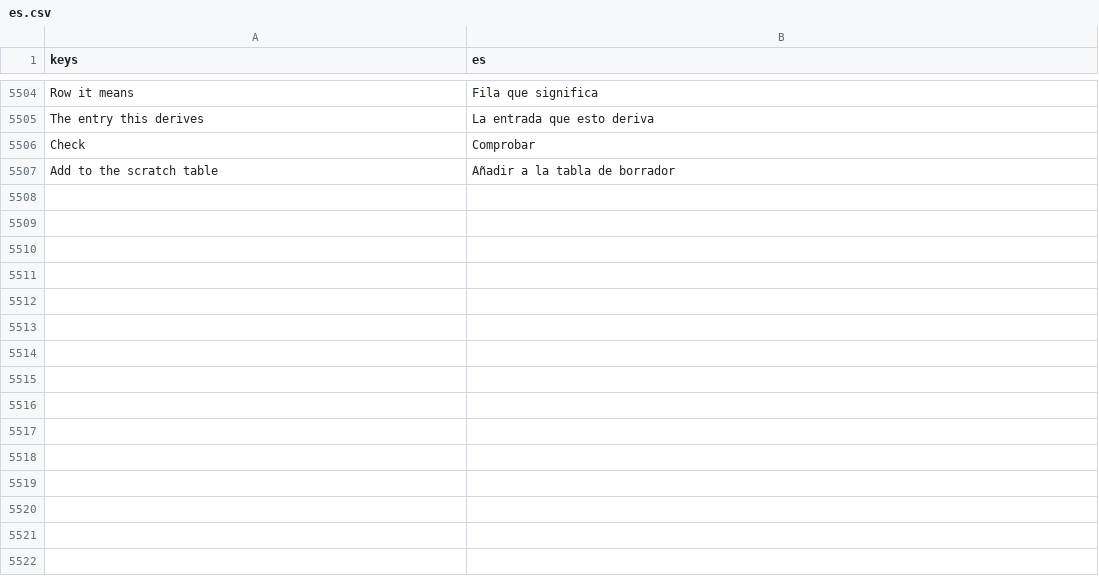
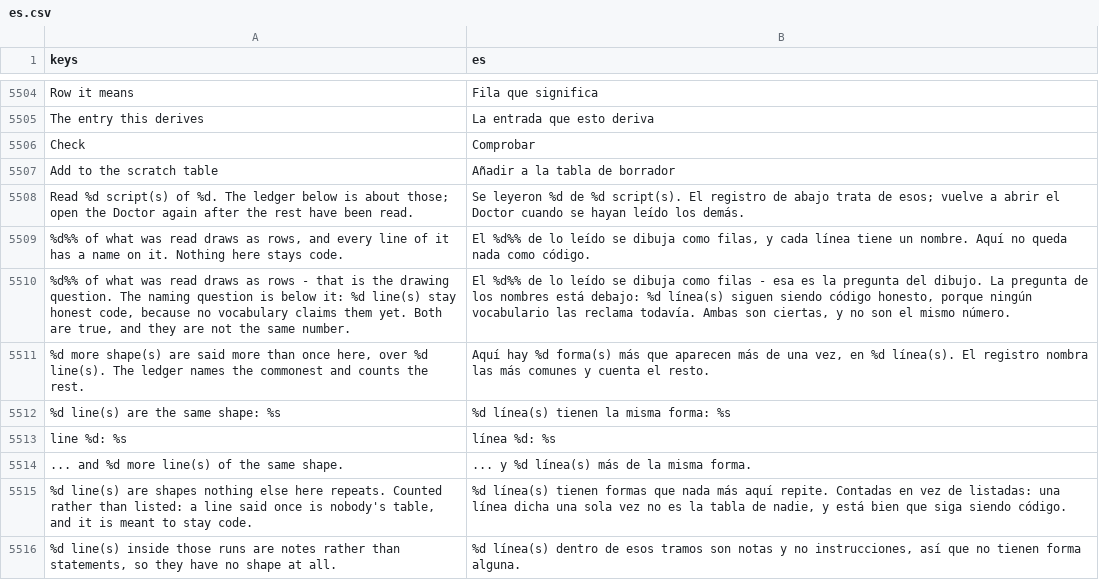
Before and after one commit to SalmanShhh/Godot-EventSheet-Visual-Scripting, a CSV file: addons/eventsheet/translations/es.csv, drawn as a sheet; only a part is shown, gaps mark what is left out; the diff names each change by its address in the sheet, - before the commit and + after, or states it on an @@ line.

```diff
--- a/addons/eventsheet/translations/es.csv
+++ b/addons/eventsheet/translations/es.csv
+row 5508: Read %d script(s) of %d. The ledger below is about those; open the Doctor again after the rest have been read. | Se leyeron %d de %d script(s). El registro de abajo trata de esos; vuelve a abrir el Doctor cuando se hayan leído los demás.
+row 5509: %d%% of what was read draws as rows, and every line of it has a name on it. Nothing here stays code. | El %d%% de lo leído se dibuja como filas, y cada línea tiene un nombre. Aquí no queda nada como código.
+row 5510: %d%% of what was read draws as rows - that is the drawing question. The naming question is below it: %d line(s) stay honest code, because no vocabulary claims them yet. Both are true, and they are not the same number. | El %d%% de lo leído se dibuja como filas - esa es la pregunta del dibujo. La pregunta de los nombres está debajo: %d línea(s) siguen siendo código honesto, porque ningún vocabulario las reclama todavía. Ambas son ciertas, y no son el mismo número.
+row 5511: %d more shape(s) are said more than once here, over %d line(s). The ledger names the commonest and counts the rest. | Aquí hay %d forma(s) más que aparecen más de una vez, en %d línea(s). El registro nombra las más comunes y cuenta el resto.
+row 5512: %d line(s) are the same shape: %s | %d línea(s) tienen la misma forma: %s
+row 5513: line %d: %s | línea %d: %s
+row 5514: ... and %d more line(s) of the same shape. | ... y %d línea(s) más de la misma forma.
+row 5515: %d line(s) are shapes nothing else here repeats. Counted rather than listed: a line said once is nobody's table, and it is meant to stay code. | %d línea(s) tienen formas que nada más aquí repite. Contadas en vez de listadas: una línea dicha una sola vez no es la tabla de nadie, y está bien que siga siendo código.
+row 5516: %d line(s) inside those runs are notes rather than statements, so they have no shape at all. | %d línea(s) dentro de esos tramos son notas y no instrucciones, así que no tienen forma alguna.
```
Also changed, not shown: addons/eventsheet/translations/fr.csv, addons/eventsheet/translations/it.csv, 12 other files.
